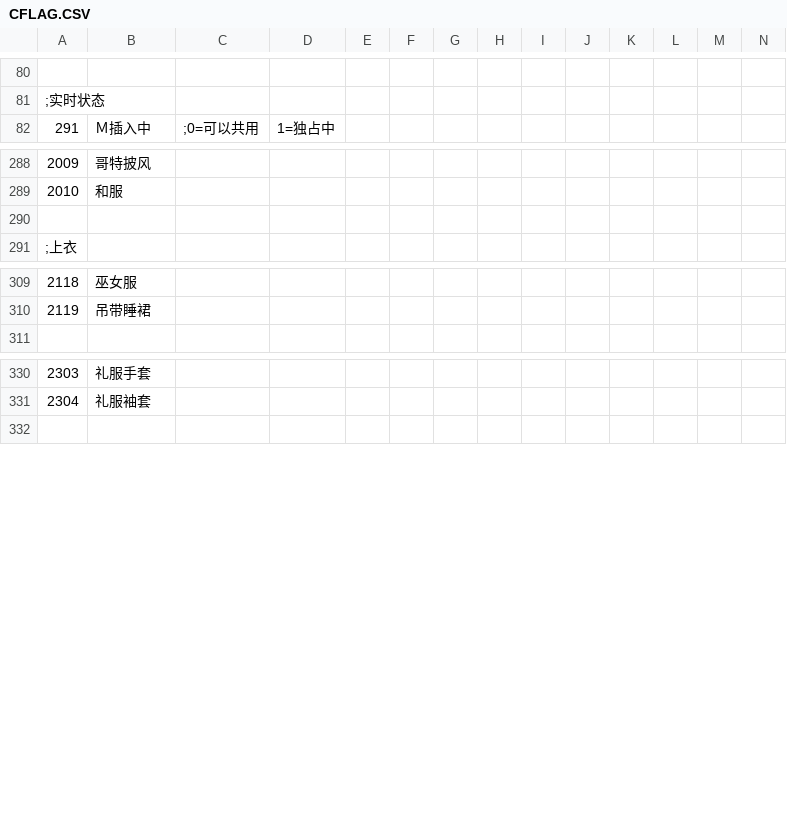
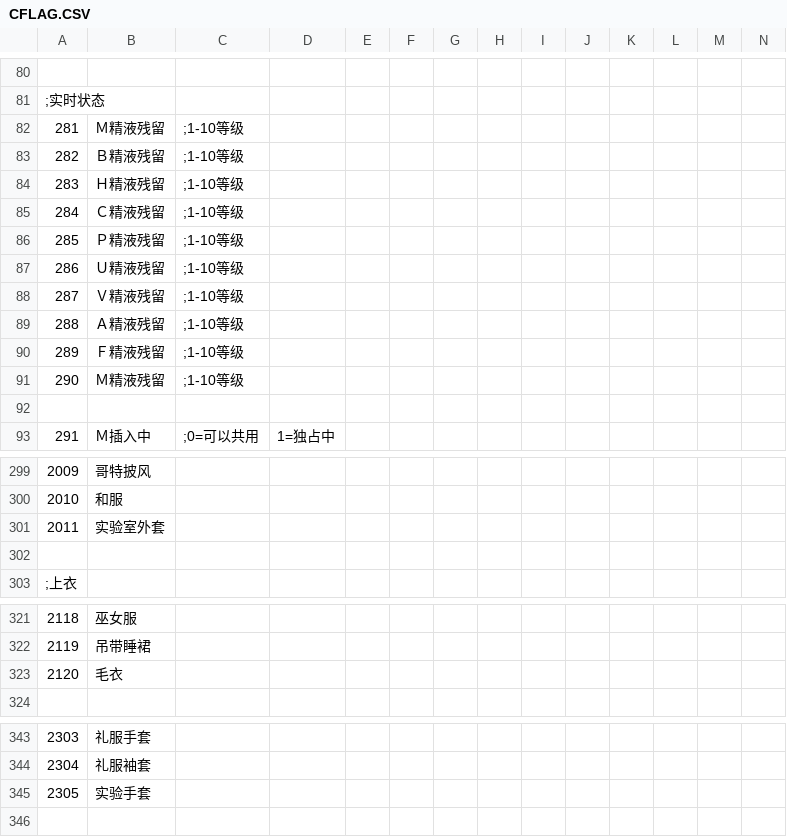
Before and after one commit to SisanTsz/eraFantasyWORDSONLY, a CSV file: CSV/CFLAG.CSV, drawn as a sheet; only a part is shown, gaps mark what is left out; rows hold the shown columns only; the diff covers the shown part only; the diff names each change by its address in the sheet, - before the commit and + after, or states it on an @@ line.

```diff
--- a/CSV/CFLAG.CSV
+++ b/CSV/CFLAG.CSV
+row 82: 281 | Ｍ精液残留 | ;1-10等级
+row 83: 282 | Ｂ精液残留 | ;1-10等级
+row 84: 283 | Ｈ精液残留 | ;1-10等级
+row 85: 284 | Ｃ精液残留 | ;1-10等级
+row 86: 285 | Ｐ精液残留 | ;1-10等级
+row 87: 286 | Ｕ精液残留 | ;1-10等级
+row 88: 287 | Ｖ精液残留 | ;1-10等级
+row 89: 288 | Ａ精液残留 | ;1-10等级
+row 90: 289 | Ｆ精液残留 | ;1-10等级
+row 91: 290 | Ｍ精液残留 | ;1-10等级
+row 92: (empty)
+row 301: 2011 | 实验室外套
+row 323: 2120 | 毛衣
+row 345: 2305 | 实验手套
```
Also changed, not shown: 16 added rows and 9 edited cells elsewhere in this file, CSV/Abl.csv, CSV/Chara/CHARA01_娜娜莉.CSV, 26 other files.
